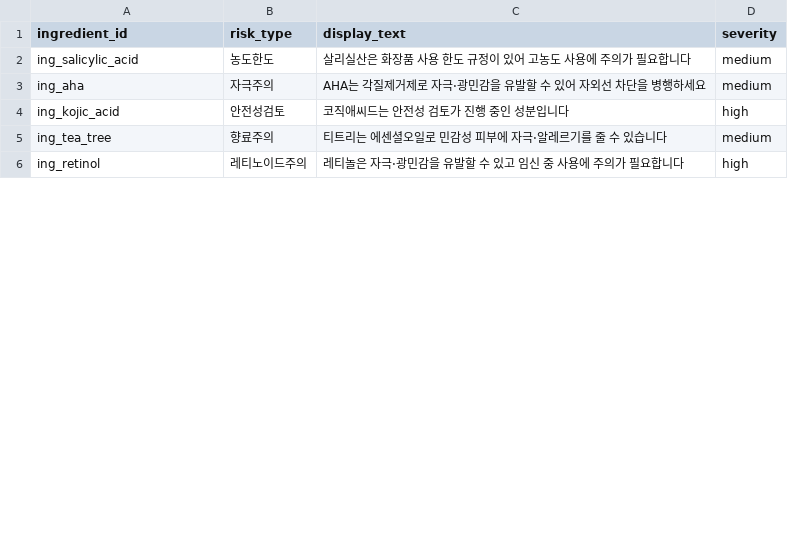
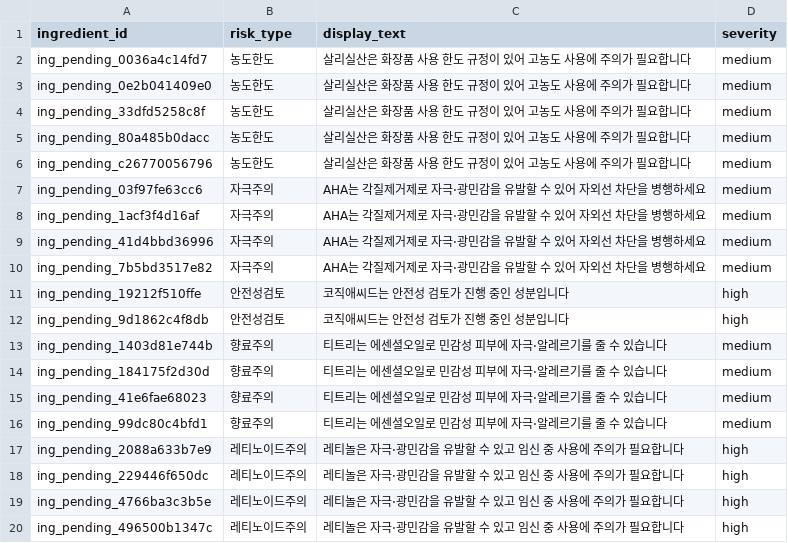
Before and after one commit to mwobareullae/jungle_namanmoo, a CSV file: data/risk_flags.csv, drawn as a sheet; only a part is shown; the diff covers the shown part only.

Commit message:
fix(data): use product pending ids for all ingredient data (seed FK)

```diff
--- a/data/risk_flags.csv
+++ b/data/risk_flags.csv
@@ -1,6 +1,20 @@
 ingredient_id,risk_type,display_text,severity
-ing_salicylic_acid,농도한도,살리실산은 화장품 사용 한도 규정이 있어 고농도 사용에 주의가 필요합니다,medium
-ing_aha,자극주의,AHA는 각질제거제로 자극·광민감을 유발할 수 있어 자외선 차단을 병행하세요,medium
-ing_kojic_acid,안전성검토,코직애씨드는 안전성 검토가 진행 중인 성분입니다,high
-ing_tea_tree,향료주의,티트리는 에센셜오일로 민감성 피부에 자극·알레르기를 줄 수 있습니다,medium
-ing_retinol,레티노이드주의,레티놀은 자극·광민감을 유발할 수 있고 임신 중 사용에 주의가 필요합니다,high
+ing_pending_0036a4c14fd7,농도한도,살리실산은 화장품 사용 한도 규정이 있어 고농도 사용에 주의가 필요합니다,medium
+ing_pending_0e2b041409e0,농도한도,살리실산은 화장품 사용 한도 규정이 있어 고농도 사용에 주의가 필요합니다,medium
+ing_pending_33dfd5258c8f,농도한도,살리실산은 화장품 사용 한도 규정이 있어 고농도 사용에 주의가 필요합니다,medium
+ing_pending_80a485b0dacc,농도한도,살리실산은 화장품 사용 한도 규정이 있어 고농도 사용에 주의가 필요합니다,medium
+ing_pending_c26770056796,농도한도,살리실산은 화장품 사용 한도 규정이 있어 고농도 사용에 주의가 필요합니다,medium
+ing_pending_03f97fe63cc6,자극주의,AHA는 각질제거제로 자극·광민감을 유발할 수 있어 자외선 차단을 병행하세요,medium
+ing_pending_1acf3f4d16af,자극주의,AHA는 각질제거제로 자극·광민감을 유발할 수 있어 자외선 차단을 병행하세요,medium
+ing_pending_41d4bbd36996,자극주의,AHA는 각질제거제로 자극·광민감을 유발할 수 있어 자외선 차단을 병행하세요,medium
+ing_pending_7b5bd3517e82,자극주의,AHA는 각질제거제로 자극·광민감을 유발할 수 있어 자외선 차단을 병행하세요,medium
+ing_pending_19212f510ffe,안전성검토,코직애씨드는 안전성 검토가 진행 중인 성분입니다,high
+ing_pending_9d1862c4f8db,안전성검토,코직애씨드는 안전성 검토가 진행 중인 성분입니다,high
+ing_pending_1403d81e744b,향료주의,티트리는 에센셜오일로 민감성 피부에 자극·알레르기를 줄 수 있습니다,medium
+ing_pending_184175f2d30d,향료주의,티트리는 에센셜오일로 민감성 피부에 자극·알레르기를 줄 수 있습니다,medium
+ing_pending_41e6fae68023,향료주의,티트리는 에센셜오일로 민감성 피부에 자극·알레르기를 줄 수 있습니다,medium
+ing_pending_99dc80c4bfd1,향료주의,티트리는 에센셜오일로 민감성 피부에 자극·알레르기를 줄 수 있습니다,medium
+ing_pending_2088a633b7e9,레티노이드주의,레티놀은 자극·광민감을 유발할 수 있고 임신 중 사용에 주의가 필요합니다,high
+ing_pending_229446f650dc,레티노이드주의,레티놀은 자극·광민감을 유발할 수 있고 임신 중 사용에 주의가 필요합니다,high
+ing_pending_4766ba3c3b5e,레티노이드주의,레티놀은 자극·광민감을 유발할 수 있고 임신 중 사용에 주의가 필요합니다,high
+ing_pending_496500b1347c,레티노이드주의,레티놀은 자극·광민감을 유발할 수 있고 임신 중 사용에 주의가 필요합니다,high
```
Also changed, not shown: 13 added rows and 3 edited cells elsewhere in this file, 3 other files.
